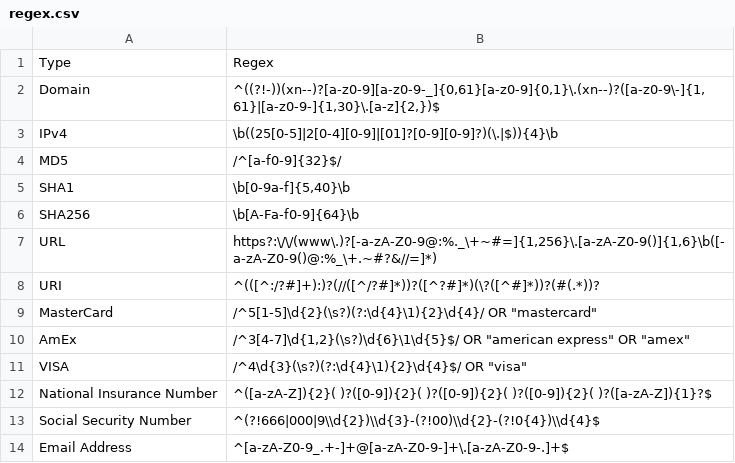
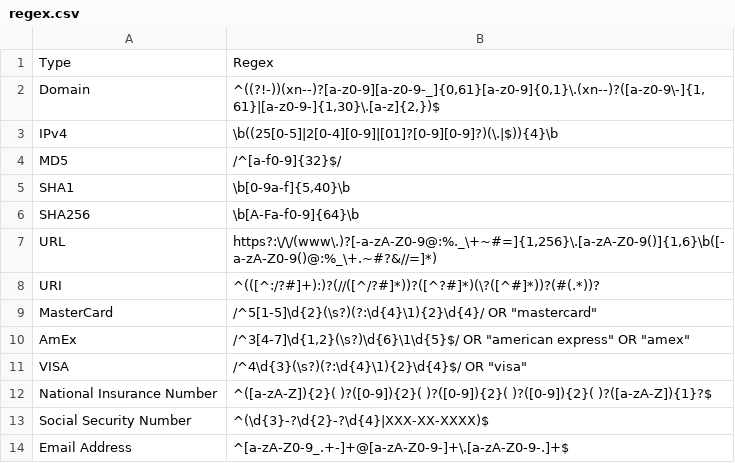
Before and after one commit to BushidoUK/CTI-Regex, a CSV file: regex.csv, drawn as a sheet.

Commit message:
Update regex.csv

```diff
--- a/regex.csv
+++ b/regex.csv
@@ -12,3 +12,3 @@ VISA,"/^4\d{3}(\s?)(?:\d{4}\1){2}\d{4}$/ OR ""visa"""
 National Insurance Number,"^([a-zA-Z]){2}( )?([0-9]){2}( )?([0-9]){2}( )?([0-9]){2}( )?([a-zA-Z]){1}?$"
-Social Security Number,^(?!666|000|9\\d{2})\\d{3}-(?!00)\\d{2}-(?!0{4})\\d{4}$
+Social Security Number,^(\d{3}-?\d{2}-?\d{4}|XXX-XX-XXXX)$
 Email  Address,^[a-zA-Z0-9_.+-]+@[a-zA-Z0-9-]+\.[a-zA-Z0-9-.]+$
```
